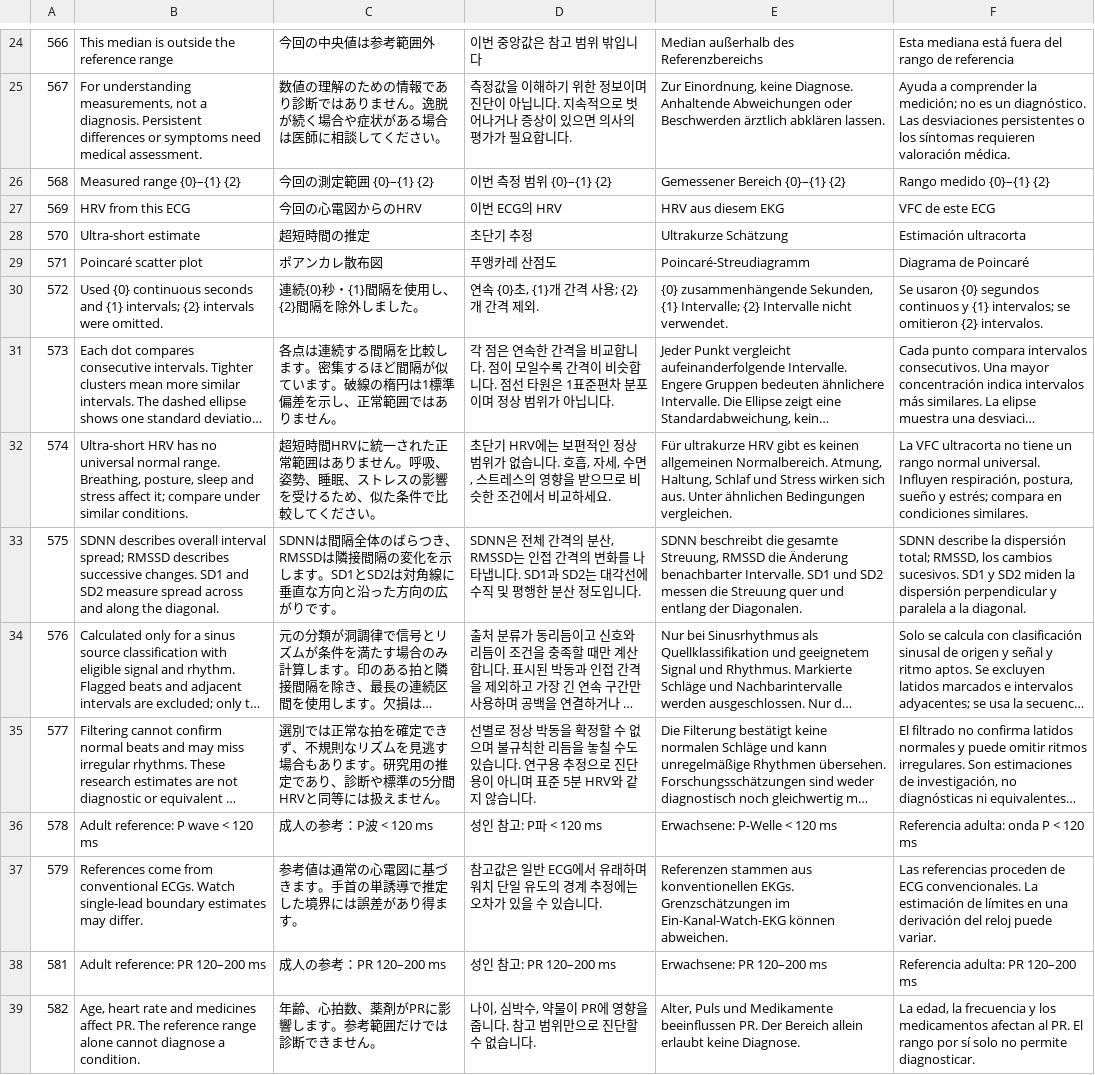
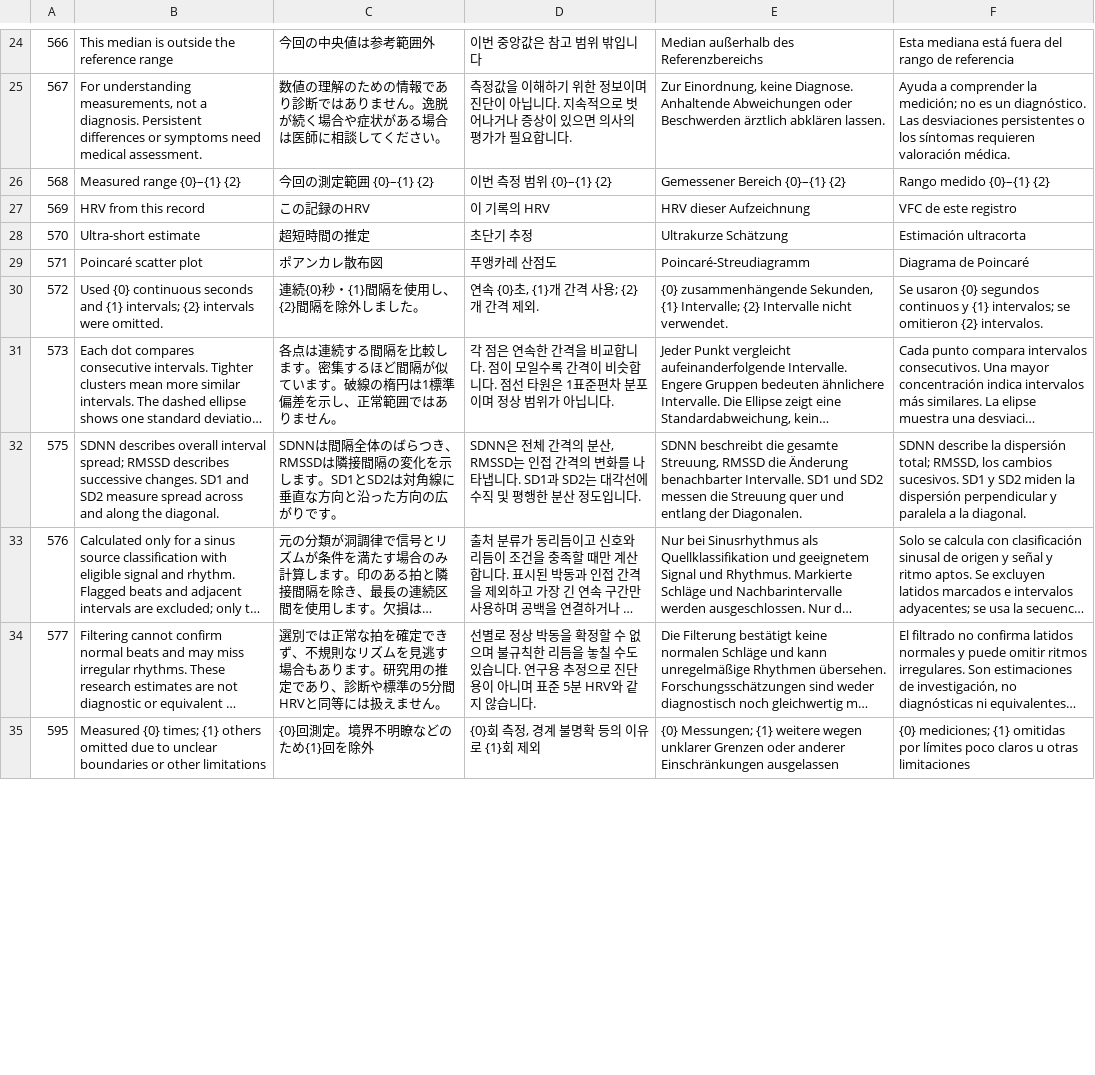
Before and after one commit to backrunner/heartpro, a TSV file: Localization/translations/543-601.tsv, drawn as a sheet; only a part is shown, gaps mark what is left out; the shorter side is filled out with more unchanged rows; long unchanged cells end in …; the diff covers the shown part only; the diff names each change by its address in the sheet, - before the commit and + after, or states it on an @@ line.

```diff
--- a/Localization/translations/543-601.tsv
+++ b/Localization/translations/543-601.tsv
-B27: HRV from this ECG
+B27: HRV from this record
-C27: 今回の心電図からのHRV
+C27: この記録のHRV
-D27: 이번 ECG의 HRV
+D27: 이 기록의 HRV
-E27: HRV aus diesem EKG
+E27: HRV dieser Aufzeichnung
-F27: VFC de este ECG
+F27: VFC de este registro
-row 32: 574 | Ultra-short HRV has no universal normal range. Breathing, posture, sleep and stress affect it; compare under similar conditions. | 超短時間HRVに統一された正常範囲はありません。呼吸、姿勢、睡眠、ストレスの影響を受けるため、似た条件で比較してください。 | 초단기 HRV에는 보편적인 정상 범위가 없습니다. 호흡, 자세, 수면, 스트레스의 영향을 받으므로 비슷한 조건에서 비교하세요. | Für ultrakurze HRV gibt es keinen allgemeinen Normalbereich. Atmung, Haltung, Schlaf und Stress wirken sich aus. Unter ähnlichen Bedingungen vergleichen. | La VFC ultracorta no tiene un rango normal universal. Influyen respiración, postura, sueño y estrés; compara en condiciones similares.
-row 36: 578 | Adult reference: P wave < 120 ms | 成人の参考：P波 < 120 ms | 성인 참고: P파 < 120 ms | Erwachsene: P-Welle < 120 ms | Referencia adulta: onda P < 120 ms
-row 37: 579 | References come from conventional ECGs. Watch single-lead boundary estimates may differ. | 参考値は通常の心電図に基づきます。手首の単誘導で推定した境界には誤差があり得ます。 | 참고값은 일반 ECG에서 유래하며 워치 단일 유도의 경계 추정에는 오차가 있을 수 있습니다. | Referenzen stammen aus konventionellen EKGs. Grenzschätzungen im Ein-Kanal-Watch-EKG können abweichen. | Las referencias proceden de ECG convencionales. La estimación de límites en una derivación del reloj puede variar.
-row 38: 581 | Adult reference: PR 120–200 ms | 成人の参考：PR 120–200 ms | 성인 참고: PR 120–200 ms | Erwachsene: PR 120–200 ms | Referencia adulta: PR 120–200 ms
-row 39: 582 | Age, heart rate and medicines affect PR. The reference range alone cannot diagnose a condition. | 年齢、心拍数、薬剤がPRに影響します。参考範囲だけでは診断できません。 | 나이, 심박수, 약물이 PR에 영향을 줍니다. 참고 범위만으로 진단할 수 없습니다. | Alter, Puls und Medikamente beeinflussen PR. Der Bereich allein erlaubt keine Diagnose. | La edad, la frecuencia y los medicamentos afectan al PR. El rango por sí solo no permite diagnosticar.
```
Also changed, not shown: 6 removed rows and 8 edited cells elsewhere in this file, Localization/translations/000-104.tsv, Localization/translations/105-223.tsv, 42 other files.
